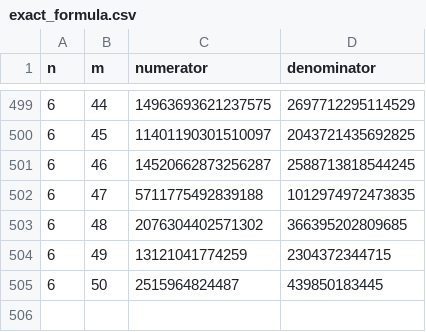
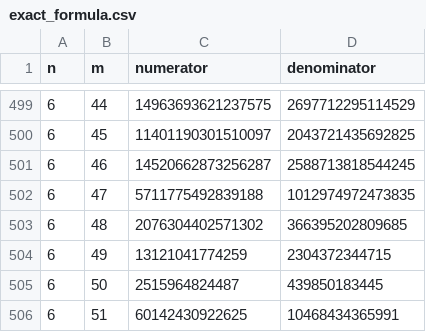
Before and after one commit to leshikus/gradient-key-impl, a CSV file: data/gradient-bound/exact_formula.csv, drawn as a sheet; only a part is shown, gaps mark what is left out.

```diff
--- a/data/gradient-bound/exact_formula.csv
+++ b/data/gradient-bound/exact_formula.csv
@@ -505 +505,2 @@ n,m,numerator,denominator
 6,50,2515964824487,439850183445
+6,51,60142430922625,10468434365991
```
Also changed, not shown: data/gradient-bound/analytic/exact_vs_bounds.csv, data/gradient-bound/tplus.csv, 10 other files.
